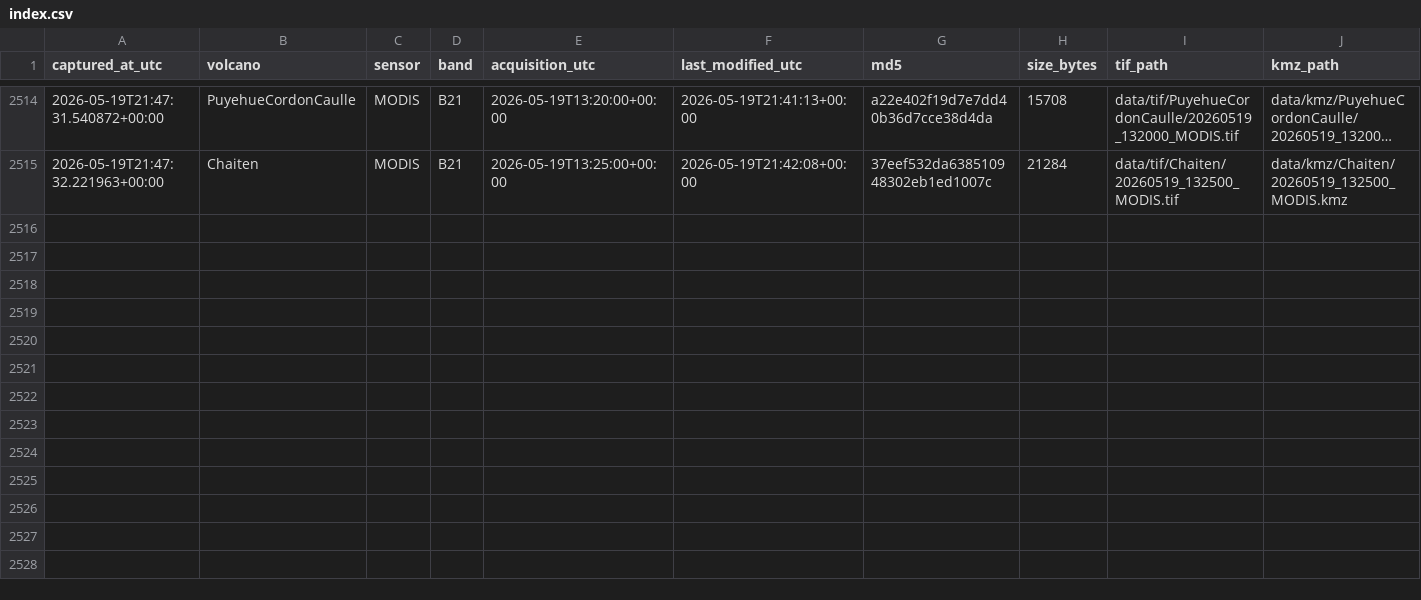
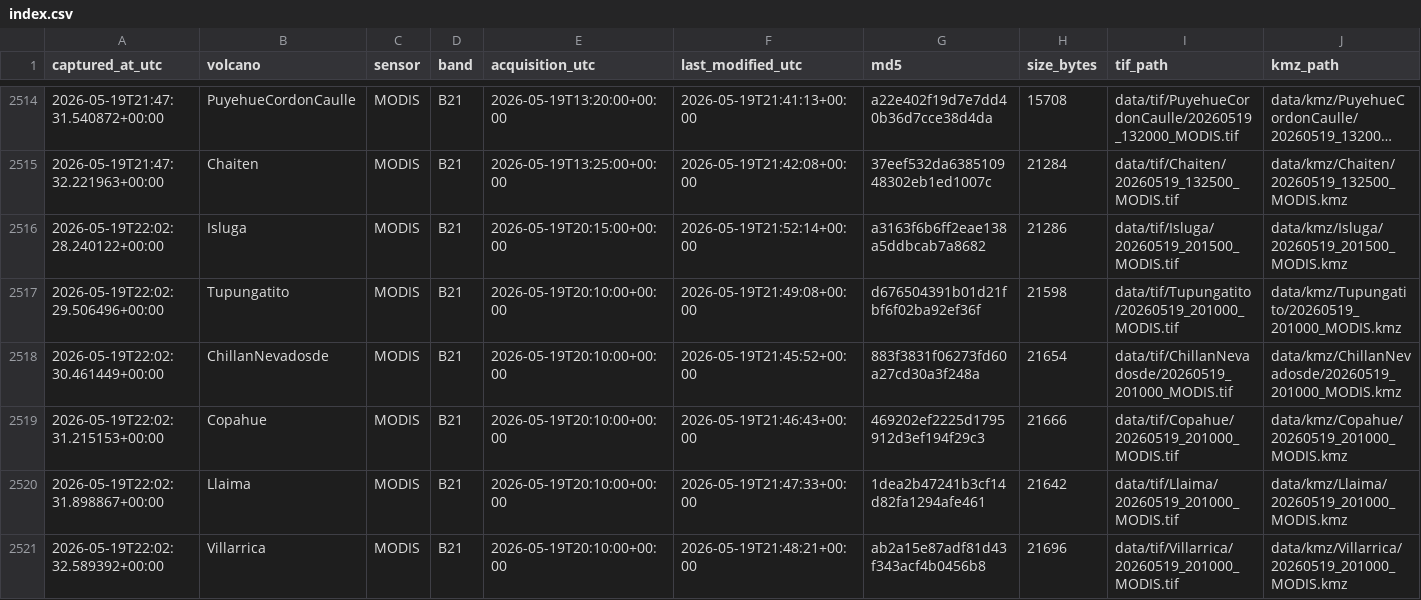
Before and after one commit to MendozaVolcanic/mirova-tif-archive, a CSV file: index.csv, drawn as a sheet; only a part is shown, gaps mark what is left out; long unchanged cells end in …; the diff names each change by its address in the sheet, - before the commit and + after, or states it on an @@ line.

```diff
--- a/index.csv
+++ b/index.csv
+row 2516: 2026-05-19T22:02:28.240122+00:00 | Isluga | MODIS | B21 | 2026-05-19T20:15:00+00:00 | 2026-05-19T21:52:14+00:00 | a3163f6b6ff2eae138a5ddbcab7a8682 | 21286 | data/tif/Isluga/20260519_201500_MODIS.tif | data/kmz/Isluga/20260519_201500_MODIS.kmz
+row 2517: 2026-05-19T22:02:29.506496+00:00 | Tupungatito | MODIS | B21 | 2026-05-19T20:10:00+00:00 | 2026-05-19T21:49:08+00:00 | d676504391b01d21fbf6f02ba92ef36f | 21598 | data/tif/Tupungatito/20260519_201000_MODIS.tif | data/kmz/Tupungatito/20260519_201000_MODIS.kmz
+row 2518: 2026-05-19T22:02:30.461449+00:00 | ChillanNevadosde | MODIS | B21 | 2026-05-19T20:10:00+00:00 | 2026-05-19T21:45:52+00:00 | 883f3831f06273fd60a27cd30a3f248a | 21654 | data/tif/ChillanNevadosde/20260519_201000_MODIS.tif | data/kmz/ChillanNevadosde/20260519_201000_MODIS.kmz
+row 2519: 2026-05-19T22:02:31.215153+00:00 | Copahue | MODIS | B21 | 2026-05-19T20:10:00+00:00 | 2026-05-19T21:46:43+00:00 | 469202ef2225d1795912d3ef194f29c3 | 21666 | data/tif/Copahue/20260519_201000_MODIS.tif | data/kmz/Copahue/20260519_201000_MODIS.kmz
+row 2520: 2026-05-19T22:02:31.898867+00:00 | Llaima | MODIS | B21 | 2026-05-19T20:10:00+00:00 | 2026-05-19T21:47:33+00:00 | 1dea2b47241b3cf14d82fa1294afe461 | 21642 | data/tif/Llaima/20260519_201000_MODIS.tif | data/kmz/Llaima/20260519_201000_MODIS.kmz
+row 2521: 2026-05-19T22:02:32.589392+00:00 | Villarrica | MODIS | B21 | 2026-05-19T20:10:00+00:00 | 2026-05-19T21:48:21+00:00 | ab2a15e87adf81d43f343acf4b0456b8 | 21696 | data/tif/Villarrica/20260519_201000_MODIS.tif | data/kmz/Villarrica/20260519_201000_MODIS.kmz
```
Also changed, not shown: 46 other files.
